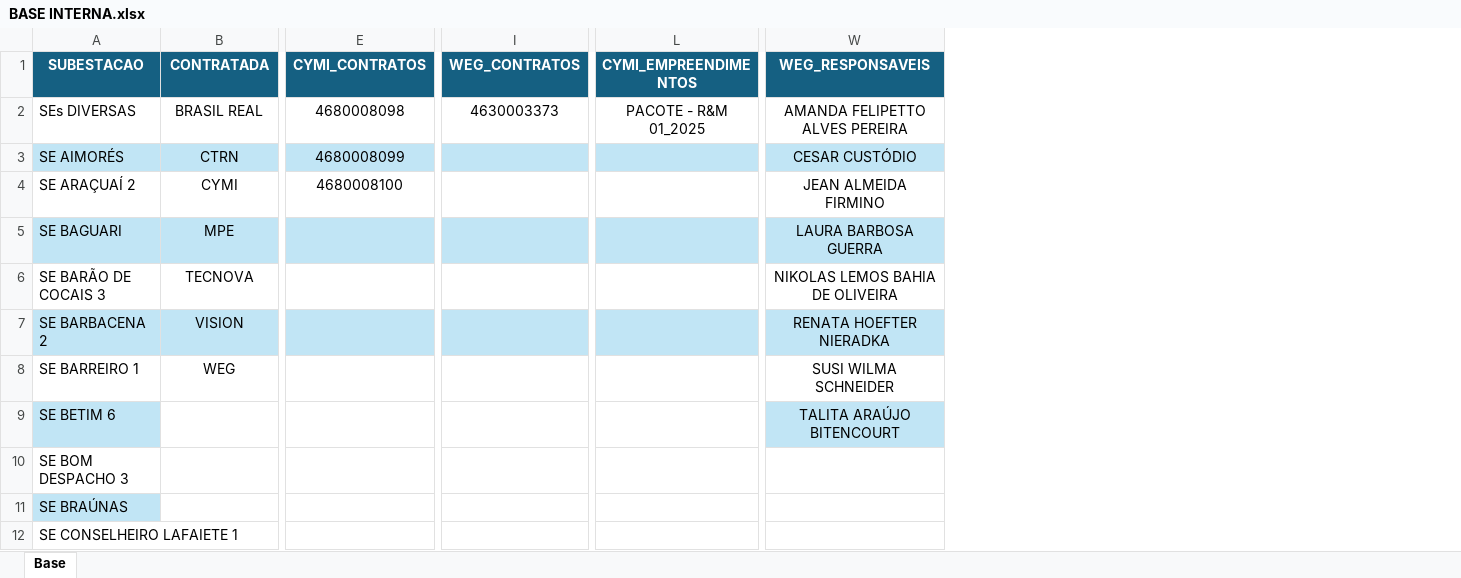
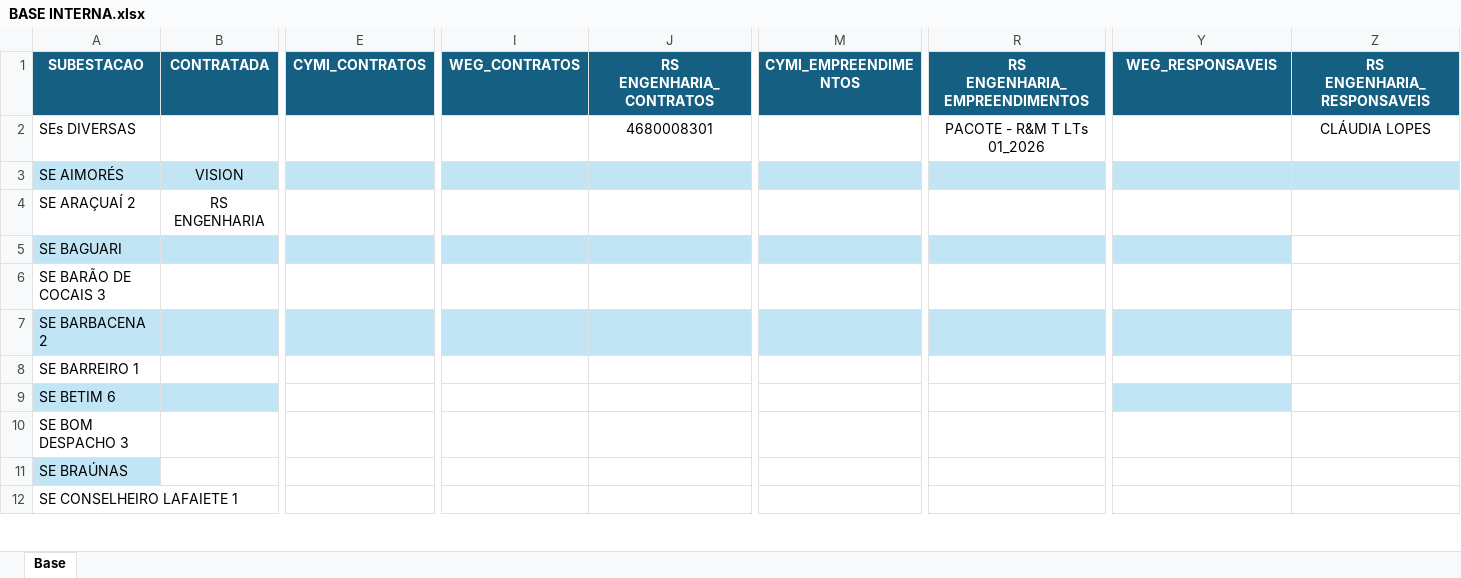
Before and after one commit to kildarymp-creator/GRD---EI-ET, an Excel workbook: BASE INTERNA.xlsx, sheet Base, drawn as a sheet; only a part is shown, gaps mark what is left out; values as stored, in another font and other column widths than the file's, no borders; addresses are those after the commit; the diff covers the shown part only; the diff names each change by its address in the sheet, - before the commit and + after, or states it on an @@ line.

```diff
--- a/BASE INTERNA.xlsx (sheet Base)
+++ b/BASE INTERNA.xlsx (sheet Base)
+column J (RS ENGENHARIA_CONTRATOS), row 2: 4680008301
+column R (RS ENGENHARIA_EMPREENDIMENTOS), row 2: PACOTE - R&M T LTs 01_2026
+column Z (RS ENGENHARIA_RESPONSAVEIS), row 2: CLÁUDIA LOPES
-B2 (CONTRATADA): BRASIL REAL
+B2 (CONTRATADA): (empty)
-E2 (CYMI_CONTRATOS): 4680008098
+E2 (CYMI_CONTRATOS): (empty)
-I2 (WEG_CONTRATOS): 4630003373
+I2 (WEG_CONTRATOS): (empty)
-M2 (CYMI_EMPREENDIMENTOS): PACOTE - R&M 01_2025
+M2 (CYMI_EMPREENDIMENTOS): (empty)
-Y2 (WEG_RESPONSAVEIS): AMANDA FELIPETTO ALVES PEREIRA
+Y2 (WEG_RESPONSAVEIS): (empty)
-B3 (CONTRATADA): CTRN
+B3 (CONTRATADA): VISION
-E3 (CYMI_CONTRATOS): 4680008099
+E3 (CYMI_CONTRATOS): (empty)
-Y3 (WEG_RESPONSAVEIS): CESAR CUSTÓDIO
+Y3 (WEG_RESPONSAVEIS): (empty)
-B4 (CONTRATADA): CYMI
+B4 (CONTRATADA): RS ENGENHARIA
-E4 (CYMI_CONTRATOS): 4680008100
+E4 (CYMI_CONTRATOS): (empty)
-Y4 (WEG_RESPONSAVEIS): JEAN ALMEIDA FIRMINO
+Y4 (WEG_RESPONSAVEIS): (empty)
-B5 (CONTRATADA): MPE
+B5 (CONTRATADA): (empty)
-Y5 (WEG_RESPONSAVEIS): LAURA BARBOSA GUERRA
+Y5 (WEG_RESPONSAVEIS): (empty)
-B6 (CONTRATADA): TECNOVA
+B6 (CONTRATADA): (empty)
-Y6 (WEG_RESPONSAVEIS): NIKOLAS LEMOS BAHIA DE OLIVEIRA
+Y6 (WEG_RESPONSAVEIS): (empty)
-B7 (CONTRATADA): VISION
+B7 (CONTRATADA): (empty)
-Y7 (WEG_RESPONSAVEIS): RENATA HOEFTER NIERADKA
+Y7 (WEG_RESPONSAVEIS): (empty)
-B8 (CONTRATADA): WEG
+B8 (CONTRATADA): (empty)
-Y8 (WEG_RESPONSAVEIS): SUSI WILMA SCHNEIDER
+Y8 (WEG_RESPONSAVEIS): (empty)
-B9 fill: none
+B9 fill: #C1E5F5
-Y9 (WEG_RESPONSAVEIS): TALITA ARAÚJO BITENCOURT
+Y9 (WEG_RESPONSAVEIS): (empty)
```
Also changed, not shown: 75 added rows, 2 edited cells and cell formats elsewhere in this sheet.
